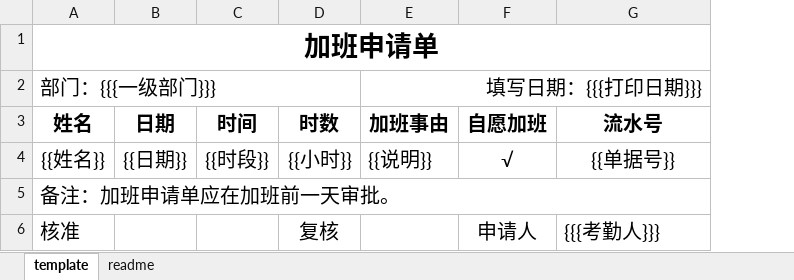
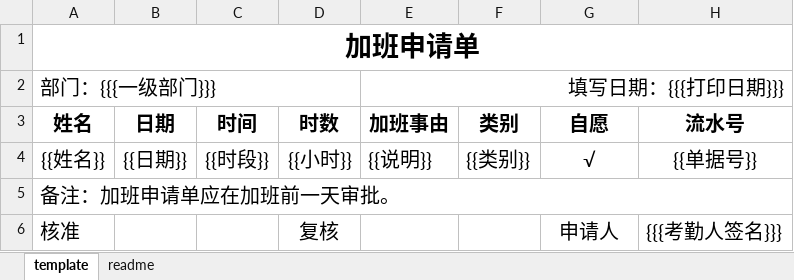
Before and after one commit to snowhoo/snowhoo, an Excel workbook: source/kaoqing/template/加班申请单模板.xlsx, sheet template, drawn as a sheet; values as stored, in another font and other column widths than the file's, no borders; addresses are those after the commit; the diff names each change by its address in the sheet, - before the commit and + after, or states it on an @@ line.

```diff
--- a/source/kaoqing/template/加班申请单模板.xlsx (sheet template)
+++ b/source/kaoqing/template/加班申请单模板.xlsx (sheet template)
+column F (类别), row 4: {{类别}}
-G3: 自愿加班
+G3: 自愿
-H6 (流水号): {{{考勤人}}}
+H6 (流水号): {{{考勤人签名}}}
```
Also changed, not shown: sheet readme, 2 other files.
